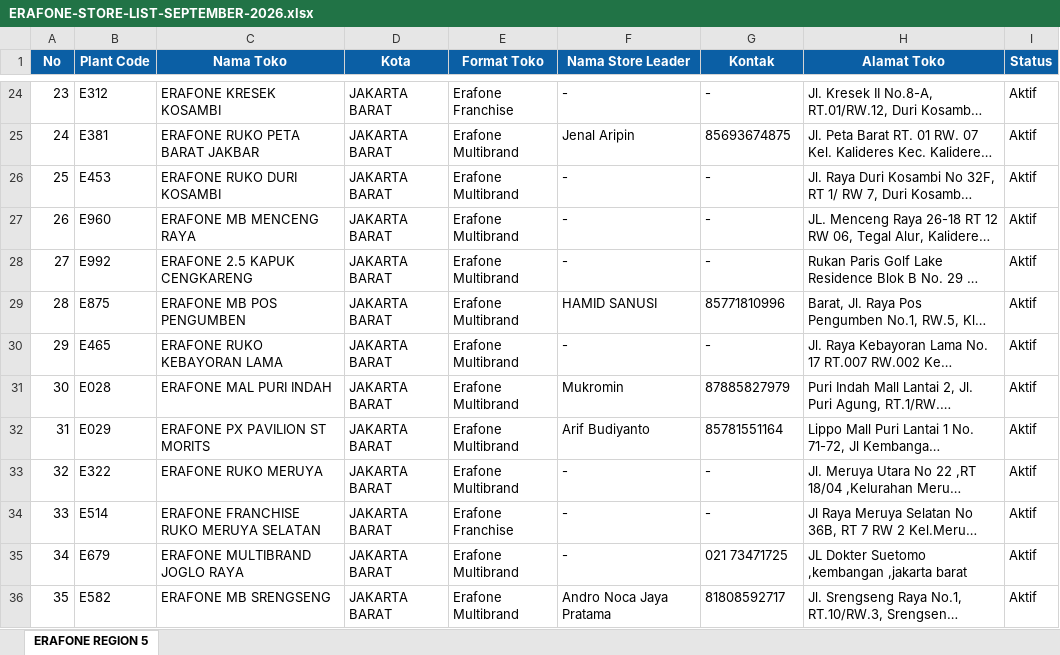
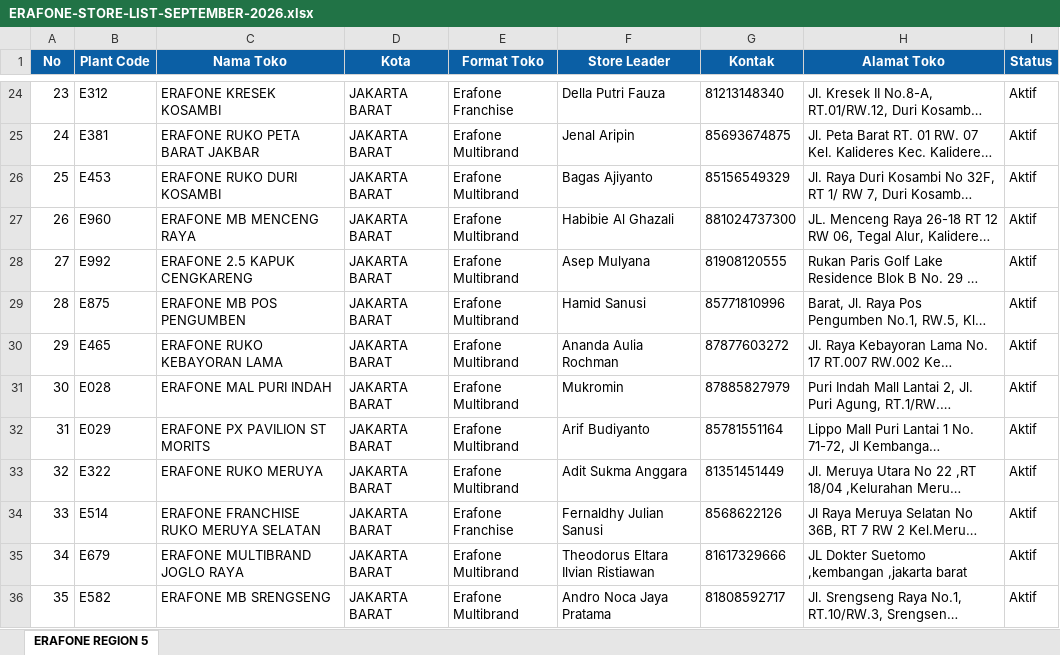
Before and after one commit to ghesang-ai/era-express, an Excel workbook: ERAFONE-STORE-LIST-SEPTEMBER-2026.xlsx, sheet ERAFONE REGION 5, drawn as a sheet; only a part is shown, gaps mark what is left out; long unchanged cells end in …; values as stored, in another font and other column widths than the file's, no borders; the diff covers the shown part only; the diff names each change by its address in the sheet, - before the commit and + after, or states it on an @@ line.

```diff
--- a/ERAFONE-STORE-LIST-SEPTEMBER-2026.xlsx (sheet ERAFONE REGION 5)
+++ b/ERAFONE-STORE-LIST-SEPTEMBER-2026.xlsx (sheet ERAFONE REGION 5)
-F1: Nama Store Leader
+F1: Store Leader
-F24 (Store Leader): -
+F24 (Store Leader): Della Putri Fauza
-G24 (Kontak): -
+G24 (Kontak): 81213148340
-F26 (Store Leader): -
+F26 (Store Leader): Bagas Ajiyanto
-G26 (Kontak): -
+G26 (Kontak): 85156549329
-F27 (Store Leader): -
+F27 (Store Leader): Habibie Al Ghazali
-G27 (Kontak): -
+G27 (Kontak): 881024737300
-F28 (Store Leader): -
+F28 (Store Leader): Asep Mulyana
-G28 (Kontak): -
+G28 (Kontak): 81908120555
-F29 (Store Leader): HAMID SANUSI
+F29 (Store Leader): Hamid Sanusi
-F30 (Store Leader): -
+F30 (Store Leader): Ananda Aulia Rochman
-G30 (Kontak): -
+G30 (Kontak): 87877603272
-F33 (Store Leader): -
+F33 (Store Leader): Adit Sukma Anggara
-G33 (Kontak): -
+G33 (Kontak): 81351451449
-F34 (Store Leader): -
+F34 (Store Leader): Fernaldhy Julian Sanusi
-G34 (Kontak): -
+G34 (Kontak): 8568622126
-F35 (Store Leader): -
+F35 (Store Leader): Theodorus Eltara Ilvian Ristiawan
-G35 (Kontak): 021 73471725
+G35 (Kontak): 81617329666
```
Also changed, not shown: 1 removed row, 143 edited cells and row numbers in column A elsewhere in this sheet, 2 other files.
